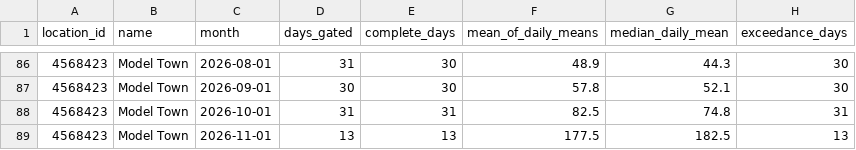
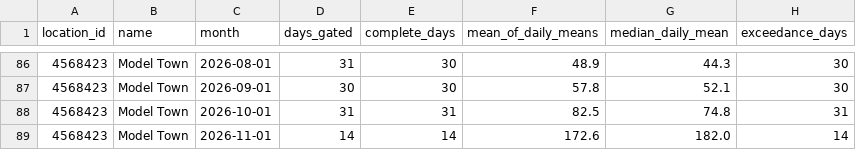
Before and after one commit to Alimoiez22/sentinel-aq, a CSV file: results/lahore_pm25_by_month.csv, drawn as a sheet; only a part is shown, gaps mark what is left out.

```diff
--- a/results/lahore_pm25_by_month.csv
+++ b/results/lahore_pm25_by_month.csv
@@ -88,2 +88,2 @@ location_id,name,month,days_gated,complete_days,mean_of_daily_means,median_daily
 4568423,Model Town,2026-10-01,31,31,82.5,74.8,31
-4568423,Model Town,2026-11-01,13,13,177.5,182.5,13
+4568423,Model Town,2026-11-01,14,14,172.6,182.0,14
```
Also changed, not shown: results/lahore_pm25_by_season.csv, 19 other files.
